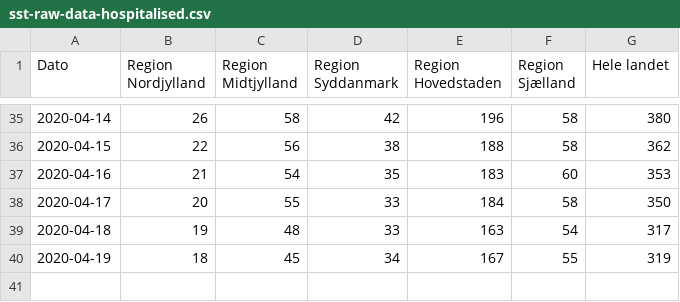
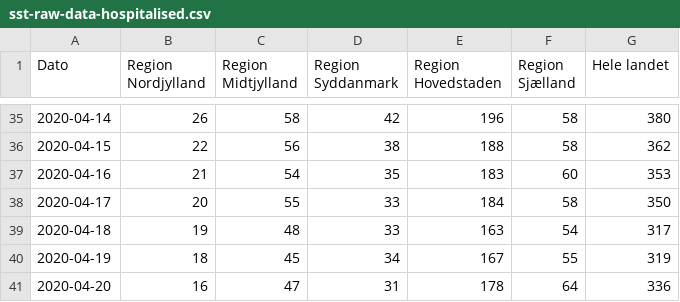
Before and after one commit to covid-19-sim/covid-19.sst.dk, a CSV file: sst-raw-data-hospitalised.csv, drawn as a sheet; only a part is shown, gaps mark what is left out; the diff names each change by its address in the sheet, - before the commit and + after, or states it on an @@ line.

```diff
--- a/sst-raw-data-hospitalised.csv
+++ b/sst-raw-data-hospitalised.csv
+row 41: 2020-04-20 | 16 | 47 | 31 | 178 | 64 | 336
```
Also changed, not shown: ssi-pdf-data-deaths.csv, sst-raw-data-icu.csv, 3 other files.
